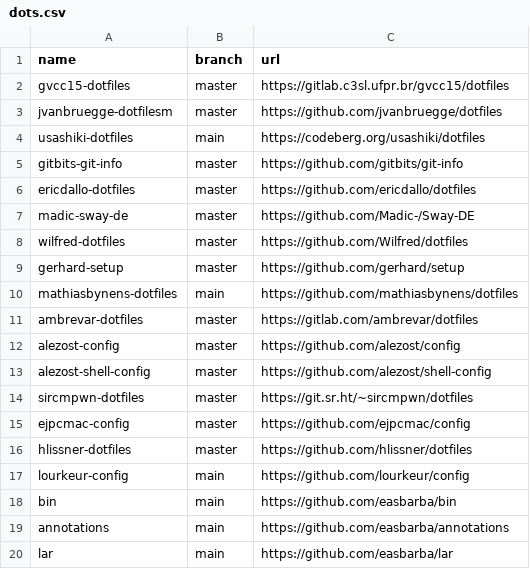
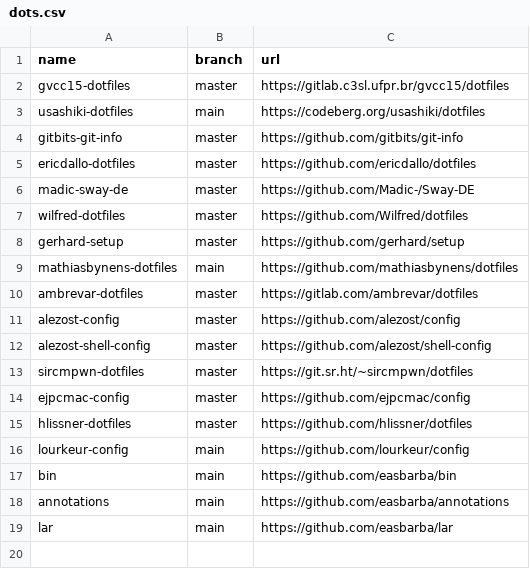
Before and after one commit to easbarba/lar, a CSV file: .config/qas/dots.csv, drawn as a sheet.

```diff
--- a/.config/qas/dots.csv
+++ b/.config/qas/dots.csv
@@ -2,3 +2,2 @@ name,branch,url
 gvcc15-dotfiles,master,https://gitlab.c3sl.ufpr.br/gvcc15/dotfiles
-jvanbruegge-dotfilesm,master,https://github.com/jvanbruegge/dotfiles
 usashiki-dotfiles,main,https://codeberg.org/usashiki/dotfiles
```
Also changed, not shown: 6 other files.
